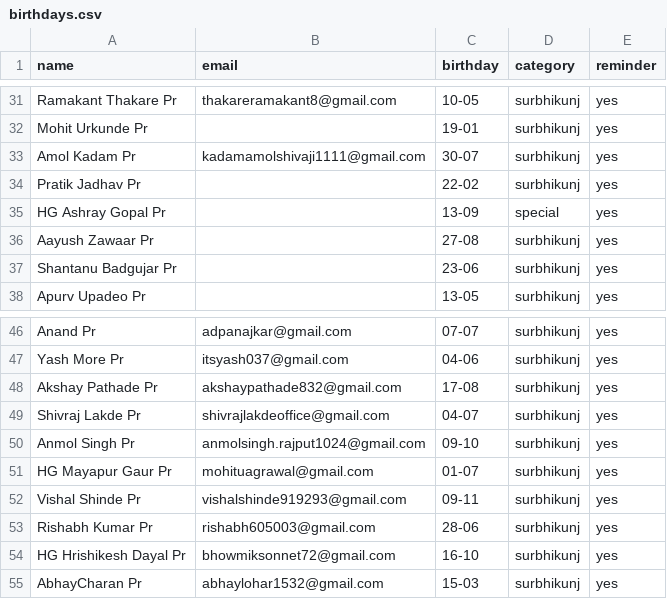
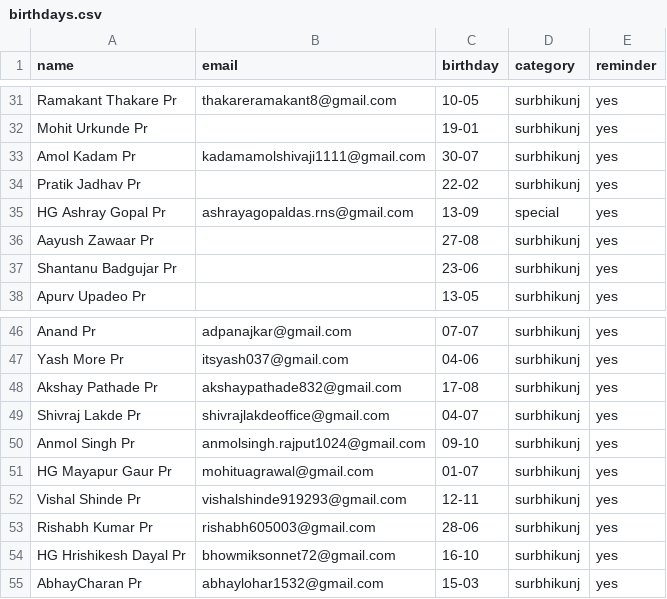
Before and after one commit to pratyushkottawar/Birthday_Mailer, a CSV file: data/birthdays.csv, drawn as a sheet; only a part is shown, gaps mark what is left out.

```diff
--- a/data/birthdays.csv
+++ b/data/birthdays.csv
@@ -34,3 +34,3 @@ Amol Kadam Pr,kadamamolshivaji1111@gmail.com,30-07,surbhikunj,yes
 Pratik Jadhav Pr,,22-02,surbhikunj,yes
-HG Ashray Gopal Pr,,13-09,special,yes
+HG Ashray Gopal Pr,ashrayagopaldas.rns@gmail.com,13-09,special,yes
 Aayush Zawaar Pr,,27-08,surbhikunj,yes
@@ -51,3 +51,3 @@ Anmol Singh Pr,anmolsingh.rajput1024@gmail.com,09-10,surbhikunj,yes
 HG Mayapur Gaur Pr,mohituagrawal@gmail.com,01-07,surbhikunj,yes
-Vishal Shinde Pr,vishalshinde919293@gmail.com,09-11,surbhikunj,yes
+Vishal Shinde Pr,vishalshinde919293@gmail.com,12-11,surbhikunj,yes
 Rishabh Kumar Pr,rishabh605003@gmail.com,28-06,surbhikunj,yes
```
Also changed, not shown: 5 other files.
